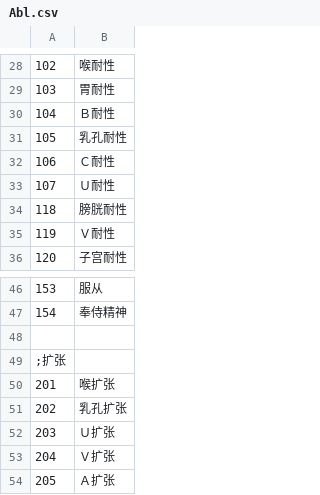
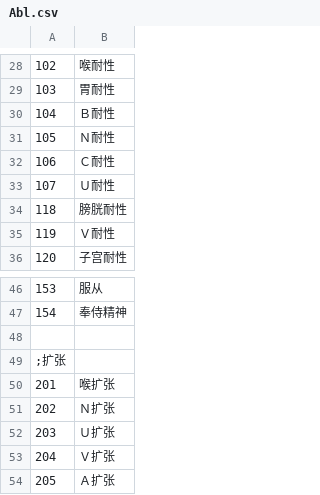
Before and after one commit to SisanTsz/eraFantasyWORDSONLY, a CSV file: CSV/Abl.csv, drawn as a sheet; only a part is shown, gaps mark what is left out.

```diff
--- a/CSV/Abl.csv
+++ b/CSV/Abl.csv
@@ -30,3 +30,3 @@
 104,Ｂ耐性
-105,乳孔耐性
+105,Ｎ耐性
 106,Ｃ耐性
@@ -50,3 +50,3 @@
 201,喉扩张
-202,乳孔扩张
+202,Ｎ扩张
 203,Ｕ扩张
```
Also changed, not shown: CSV/BASE.csv, CSV/TFLAG.CSV, 14 other files.
